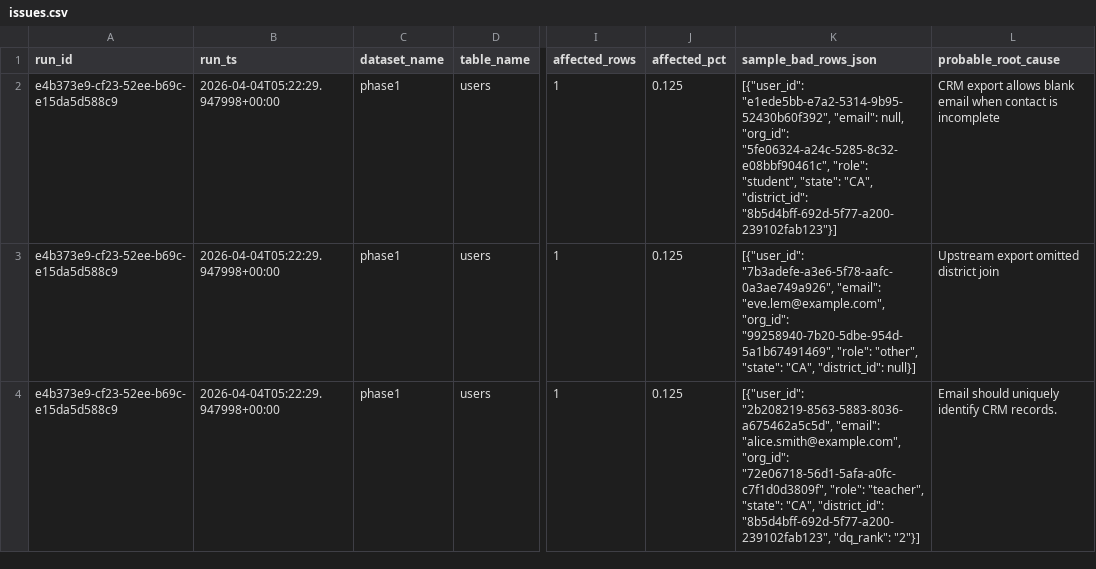
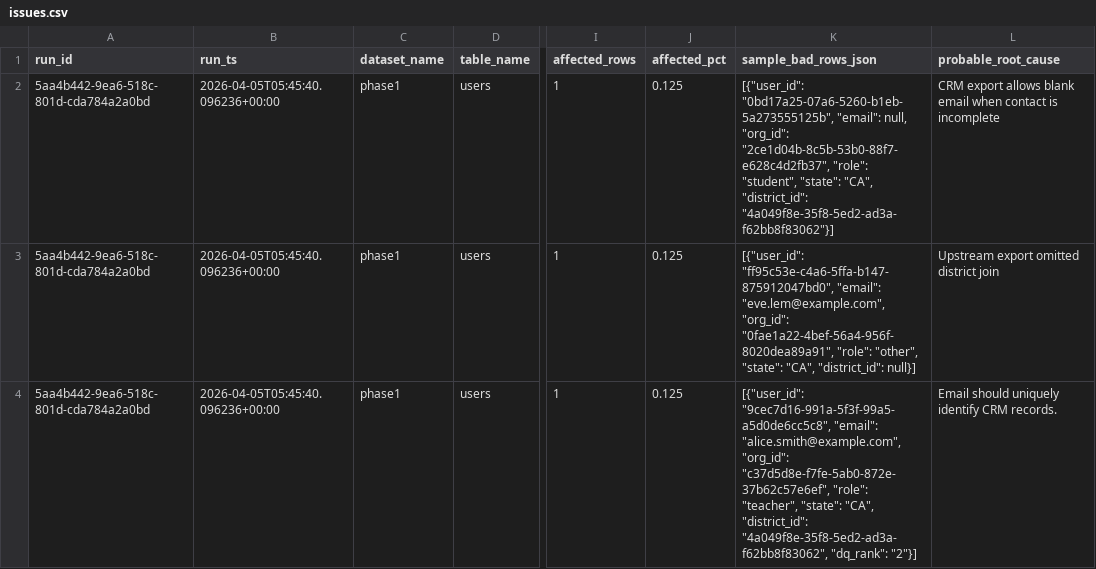
Before and after one commit to josuejero/DQSentry, a CSV file: issues.csv, drawn as a sheet; only a part is shown, gaps mark what is left out; the diff covers the shown part only; the diff names each change by its address in the sheet, - before the commit and + after, or states it on an @@ line.

```diff
--- a/issues.csv
+++ b/issues.csv
-A2:A4 (run_id): e4b373e9-cf23-52ee-b69c-e15da5d588c9
+A2:A4 (run_id): 5aa4b442-9ea6-518c-801d-cda784a2a0bd
-B2:B4 (run_ts): 2026-04-04T05:22:29.947998+00:00
+B2:B4 (run_ts): 2026-04-05T05:45:40.096236+00:00
-K2 (sample_bad_rows_json): [{"user_id": "e1ede5bb-e7a2-5314-9b95-52430b60f392", "email": null, "org_id": "5fe06324-a24c-5285-8c32-e08bbf90461c", "role": "student", "state": "CA", "district_id": "8b5d4bff-692d-5f77-a200-239102fab123"}]
+K2 (sample_bad_rows_json): [{"user_id": "0bd17a25-07a6-5260-b1eb-5a273555125b", "email": null, "org_id": "2ce1d04b-8c5b-53b0-88f7-e628c4d2fb37", "role": "student", "state": "CA", "district_id": "4a049f8e-35f8-5ed2-ad3a-f62bb8f83062"}]
-K3 (sample_bad_rows_json): [{"user_id": "7b3adefe-a3e6-5f78-aafc-0a3ae749a926", "email": "eve.lem@example.com", "org_id": "99258940-7b20-5dbe-954d-5a1b67491469", "role": "other",…
+K3 (sample_bad_rows_json): [{"user_id": "ff95c53e-c4a6-5ffa-b147-875912047bd0", "email": "eve.lem@example.com", "org_id": "0fae1a22-4bef-56a4-956f-8020dea89a91", "role": "other",…
-K4 (sample_bad_rows_json): [{"user_id": "2b208219-8563-5883-8036-a675462a5c5d", "email": "alice.smith@example.com", "org_id": "72e06718-56d1-5afa-a0fc-c7f1d0d3809f", "role": "teacher", "state": "CA", "district_id": "8b5d4bff-692d-5f77-a200-239102fab123", "dq_rank": "2"}]
+K4 (sample_bad_rows_json): [{"user_id": "9cec7d16-991a-5f3f-99a5-a5d0de6cc5c8", "email": "alice.smith@example.com", "org_id": "c37d5d8e-f7fe-5ab0-872e-37b62c57e6ef", "role": "teacher", "state": "CA", "district_id": "4a049f8e-35f8-5ed2-ad3a-f62bb8f83062", "dq_rank": "2"}]
```
Also changed, not shown: 6 edited cells elsewhere in this file, 2 other files.
